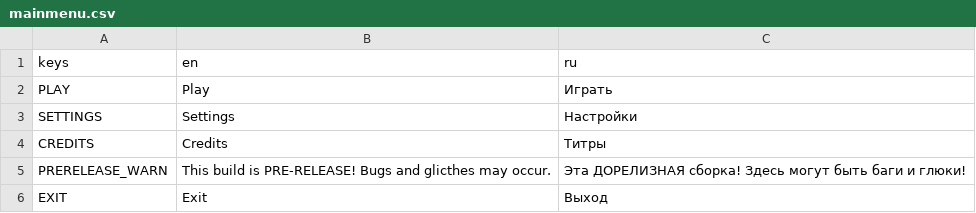
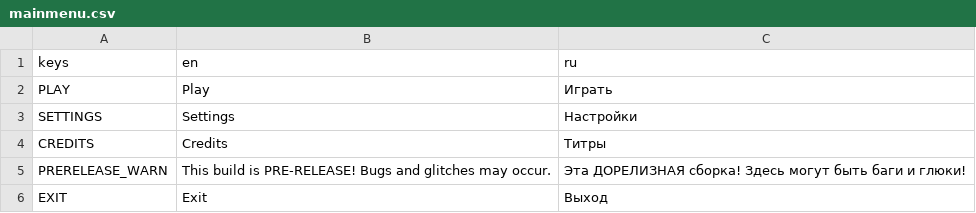
Before and after one commit to Yni-Viar/project-ie-demo, a CSV file: src/Translations/mainmenu.csv, drawn as a sheet.

```diff
--- a/src/Translations/mainmenu.csv
+++ b/src/Translations/mainmenu.csv
@@ -4,3 +4,3 @@ SETTINGS,Settings,Настройки
 CREDITS,Credits,Титры
-PRERELEASE_WARN,This build is PRE-RELEASE! Bugs and glicthes may occur.,Эта ДОРЕЛИЗНАЯ сборка! Здесь могут быть баги и глюки!
+PRERELEASE_WARN,This build is PRE-RELEASE! Bugs and glitches may occur.,Эта ДОРЕЛИЗНАЯ сборка! Здесь могут быть баги и глюки!
 EXIT,Exit,Выход
```
Also changed, not shown: src/Translations/game.csv, src/Translations/settings.csv, 29 other files.
